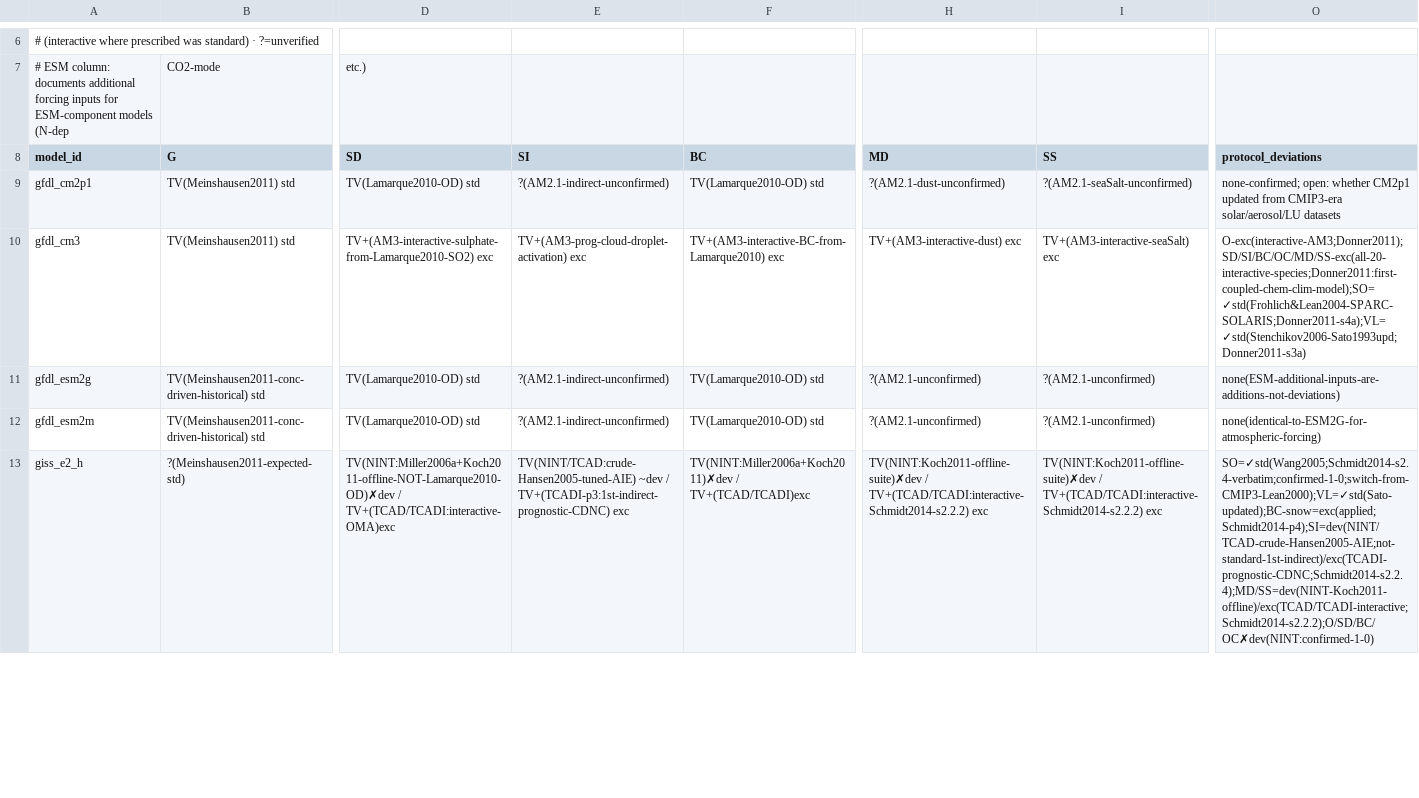
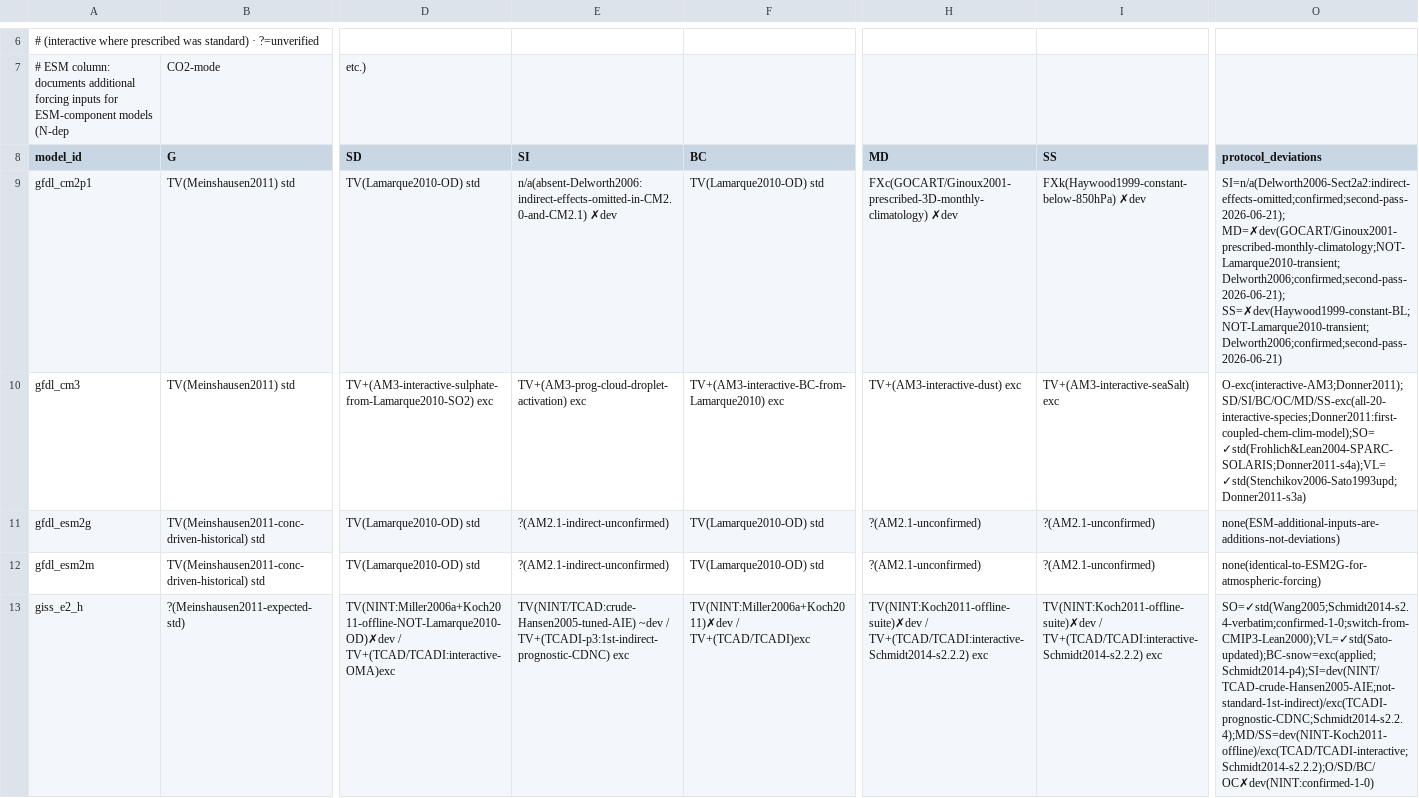
Before and after one commit to durack1/Duracketal25-MIPForcingReview, a CSV file: research/cmip5/data/verified-forcing-matrix.csv, drawn as a sheet; only a part is shown, gaps mark what is left out; the diff covers the shown part only; the diff names each change by its address in the sheet, - before the commit and + after, or states it on an @@ line.

```diff
--- a/research/cmip5/data/verified-forcing-matrix.csv
+++ b/research/cmip5/data/verified-forcing-matrix.csv
-E9 (SI): ?(AM2.1-indirect-unconfirmed)
+E9 (SI): n/a(absent-Delworth2006:indirect-effects-omitted-in-CM2.0-and-CM2.1) ✗dev
-H9 (MD): ?(AM2.1-dust-unconfirmed)
+H9 (MD): FXc(GOCART/Ginoux2001-prescribed-3D-monthly-climatology) ✗dev
-I9 (SS): ?(AM2.1-seaSalt-unconfirmed)
+I9 (SS): FXk(Haywood1999-constant-below-850hPa) ✗dev
-O9 (protocol_deviations): none-confirmed; open: whether CM2p1 updated from CMIP3-era solar/aerosol/LU datasets
+O9 (protocol_deviations): SI=n/a(Delworth2006-Sect2a2:indirect-effects-omitted;confirmed;second-pass-2026-06-21); MD=✗dev(GOCART/Ginoux2001-prescribed-monthly-climatology;NOT-Lamarque2010-transient;Delworth2006;confirmed;second-pass-2026-06-21); SS=✗dev(Haywood1999-constant-BL;NOT-Lamarque2010-transient;Delworth2006;confirmed;second-pass-2026-06-21)
```
Also changed, not shown: 127 edited cells elsewhere in this file, 41 other files.
